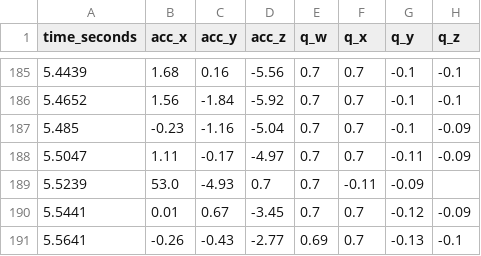
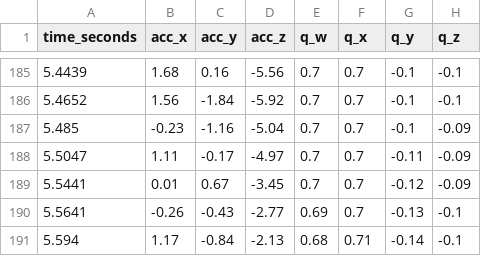
Before and after one commit to mac-dboat-performance-tracker/imu-datasets, a CSV file: csv_datasets/60_SECONDS_20260129010242-imu_data.csv, drawn as a sheet; only a part is shown, gaps mark what is left out; the shorter side is filled out with more unchanged rows.

Commit message:
fix: remove invalid pt

```diff
--- a/csv_datasets/60_SECONDS_20260129010242-imu_data.csv
+++ b/csv_datasets/60_SECONDS_20260129010242-imu_data.csv
@@ -188,3 +188,2 @@ time_seconds,acc_x,acc_y,acc_z,q_w,q_x,q_y,q_z
 5.5047,1.11,-0.17,-4.97,0.7,0.7,-0.11,-0.09
-5.5239,53.0,-4.93,0.7,0.7,-0.11,-0.09
 5.5441,0.01,0.67,-3.45,0.7,0.7,-0.12,-0.09
```
